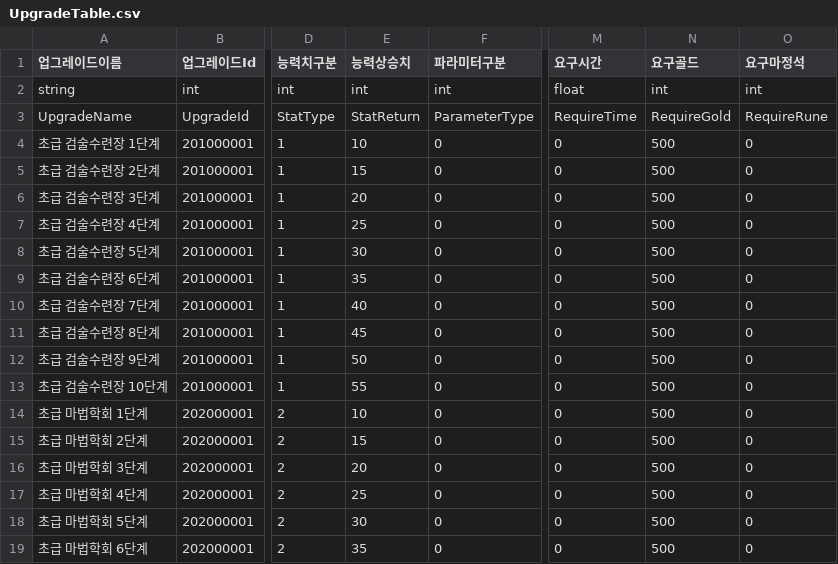
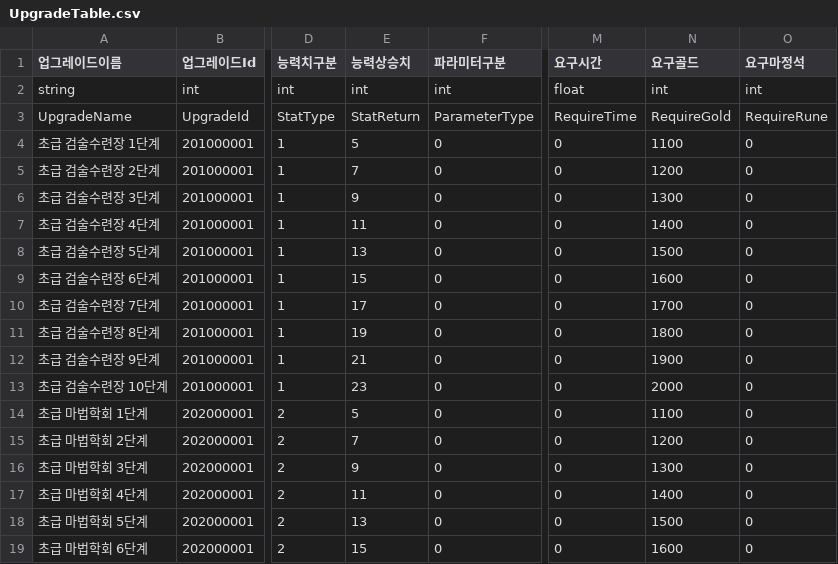
Before and after one commit to HAGU-G/Team-Lost-Vikings, a CSV file: Assets/DataTable/UpgradeTable.csv, drawn as a sheet; only a part is shown, gaps mark what is left out; the diff covers the shown part only; the diff names each change by its address in the sheet, - before the commit and + after, or states it on an @@ line.

Commit message:
건물 업그레이드 CSV 수정

```diff
--- a/Assets/DataTable/UpgradeTable.csv
+++ b/Assets/DataTable/UpgradeTable.csv
-E4 (능력상승치): 10
+E4 (능력상승치): 5
-N4 (요구골드): 500
+N4 (요구골드): 1100
-E5 (능력상승치): 15
+E5 (능력상승치): 7
-N5 (요구골드): 500
+N5 (요구골드): 1200
-E6 (능력상승치): 20
+E6 (능력상승치): 9
-N6 (요구골드): 500
+N6 (요구골드): 1300
-E7 (능력상승치): 25
+E7 (능력상승치): 11
-N7 (요구골드): 500
+N7 (요구골드): 1400
-E8 (능력상승치): 30
+E8 (능력상승치): 13
-N8 (요구골드): 500
+N8 (요구골드): 1500
-E9 (능력상승치): 35
+E9 (능력상승치): 15
-N9 (요구골드): 500
+N9 (요구골드): 1600
-E10 (능력상승치): 40
+E10 (능력상승치): 17
-N10 (요구골드): 500
+N10 (요구골드): 1700
-E11 (능력상승치): 45
+E11 (능력상승치): 19
-N11 (요구골드): 500
+N11 (요구골드): 1800
-E12 (능력상승치): 50
+E12 (능력상승치): 21
-N12 (요구골드): 500
+N12 (요구골드): 1900
-E13 (능력상승치): 55
+E13 (능력상승치): 23
-N13 (요구골드): 500
+N13 (요구골드): 2000
-E14 (능력상승치): 10
+E14 (능력상승치): 5
-N14 (요구골드): 500
+N14 (요구골드): 1100
-E15 (능력상승치): 15
+E15 (능력상승치): 7
-N15 (요구골드): 500
+N15 (요구골드): 1200
-E16 (능력상승치): 20
+E16 (능력상승치): 9
-N16 (요구골드): 500
+N16 (요구골드): 1300
-E17 (능력상승치): 25
+E17 (능력상승치): 11
-N17 (요구골드): 500
+N17 (요구골드): 1400
-E18 (능력상승치): 30
+E18 (능력상승치): 13
-N18 (요구골드): 500
+N18 (요구골드): 1500
-E19 (능력상승치): 35
+E19 (능력상승치): 15
-N19 (요구골드): 500
+N19 (요구골드): 1600
```
Also changed, not shown: 107 edited cells elsewhere in this file.
